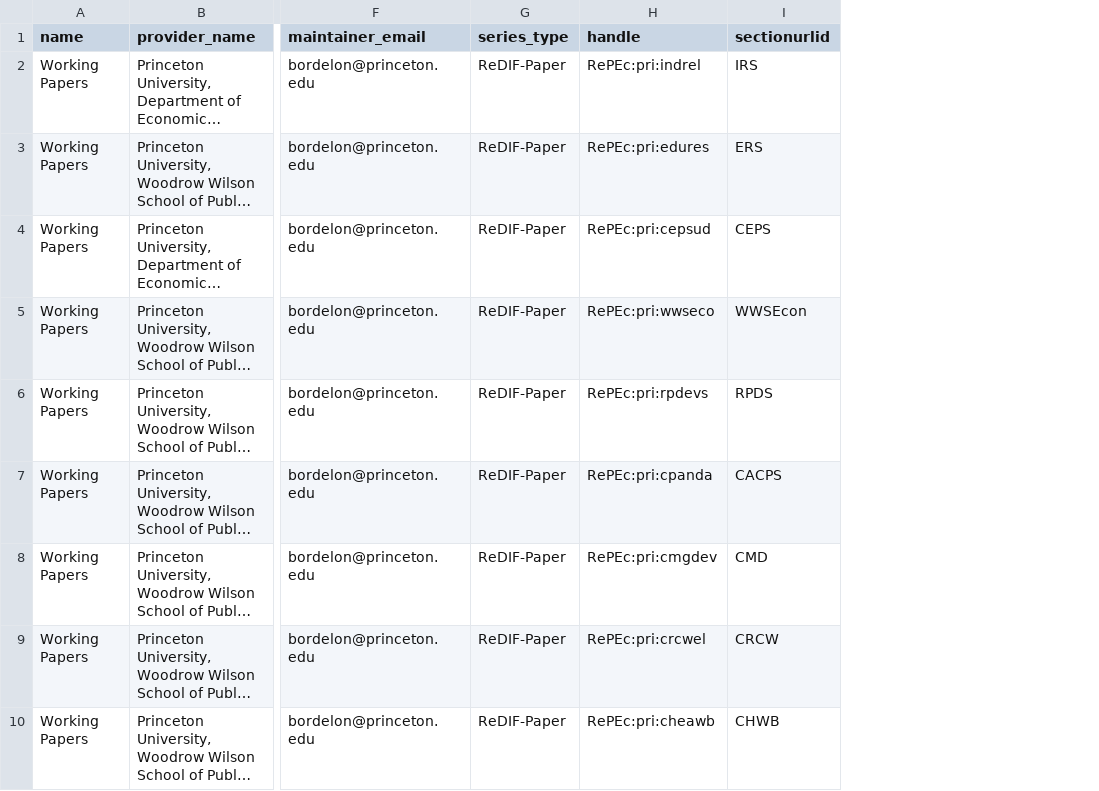
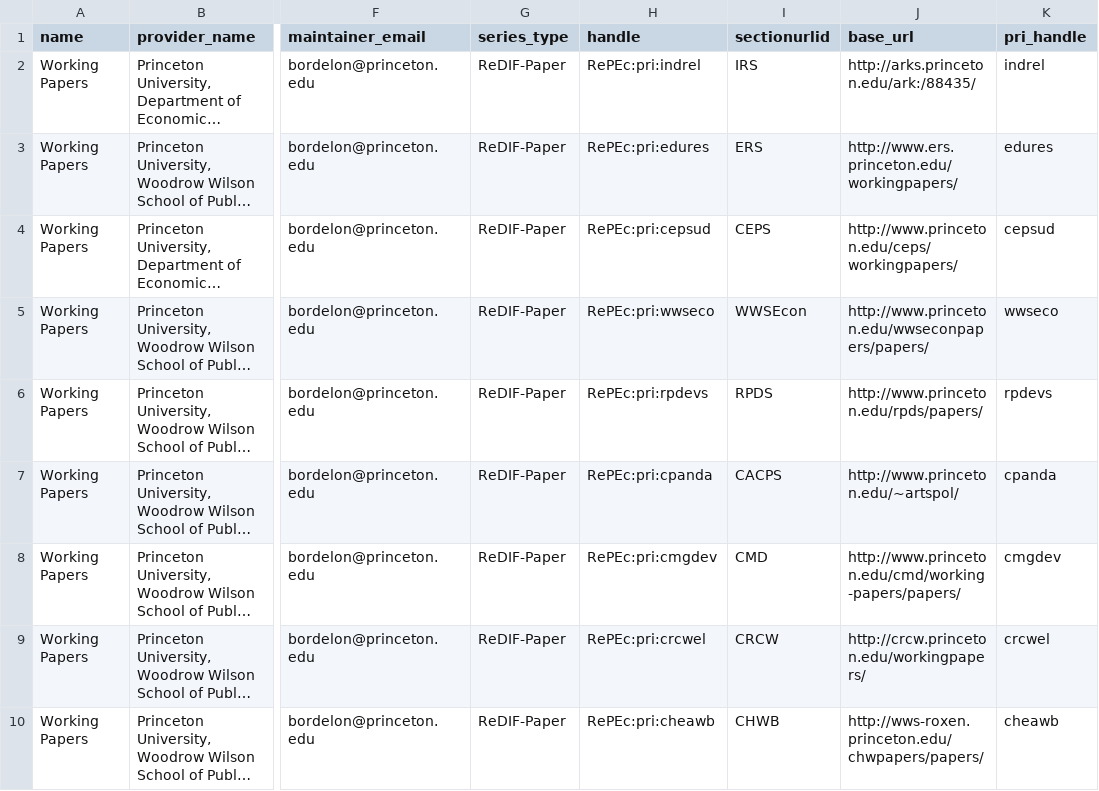
Before and after one commit to pulibrary/repecwp, a CSV file: db/series_seeds.csv, drawn as a sheet; only a part is shown, gaps mark what is left out; long unchanged cells end in …; the diff names each change by its address in the sheet, - before the commit and + after, or states it on an @@ line.

Commit message:
Clean up routes, clean up series/archives/paper templates, finish paper listings in series.

```diff
--- a/db/series_seeds.csv
+++ b/db/series_seeds.csv
+column J (base_url), rows 2-10: http://arks.princeton.edu/ark:/88435/ | http://www.ers.princeton.edu/workingpapers/ | http://www.princeton.edu/ceps/workingpapers/ | http://www.princeton.edu/wwseconpapers/papers/ | http://www.princeton.edu/rpds/papers/ | http://www.princeton.edu/~artspol/ | http://www.princeton.edu/cmd/working-papers/papers/ | http://crcw.princeton.edu/workingpapers/ | http://wws-roxen.princeton.edu/chwpapers/papers/
+column K (pri_handle), rows 2-10: indrel | edures | cepsud | wwseco | rpdevs | cpanda | cmgdev | crcwel | cheawb
```
Also changed, not shown: 11 other files.
